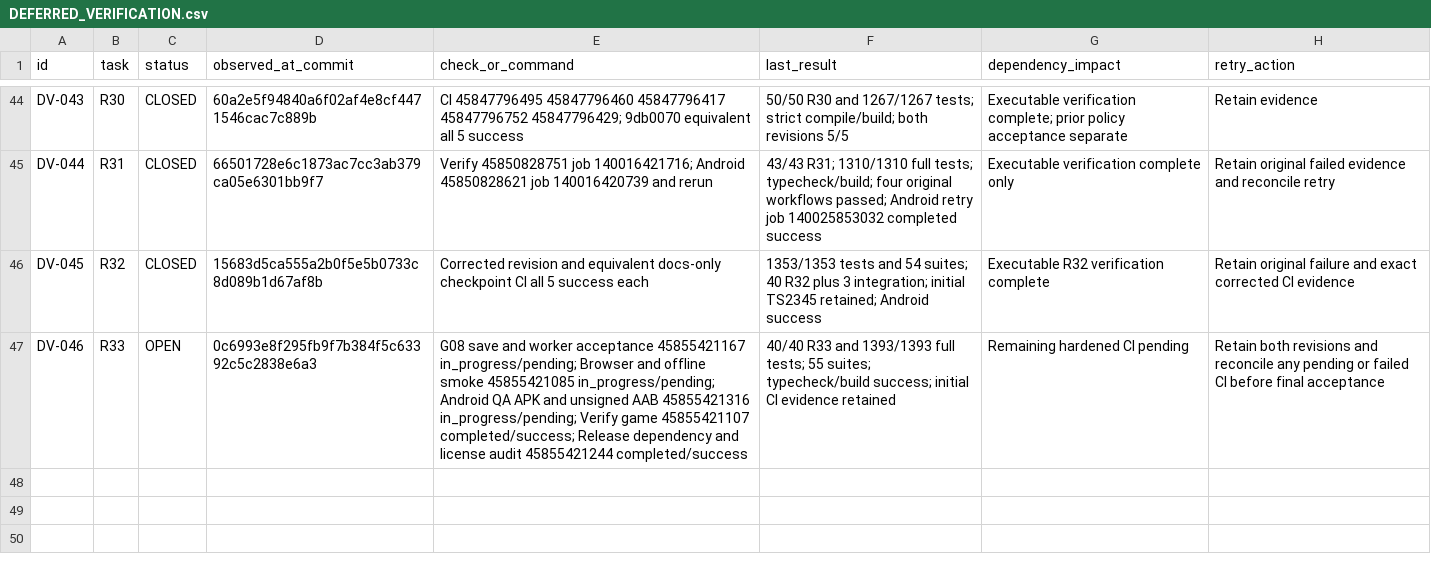
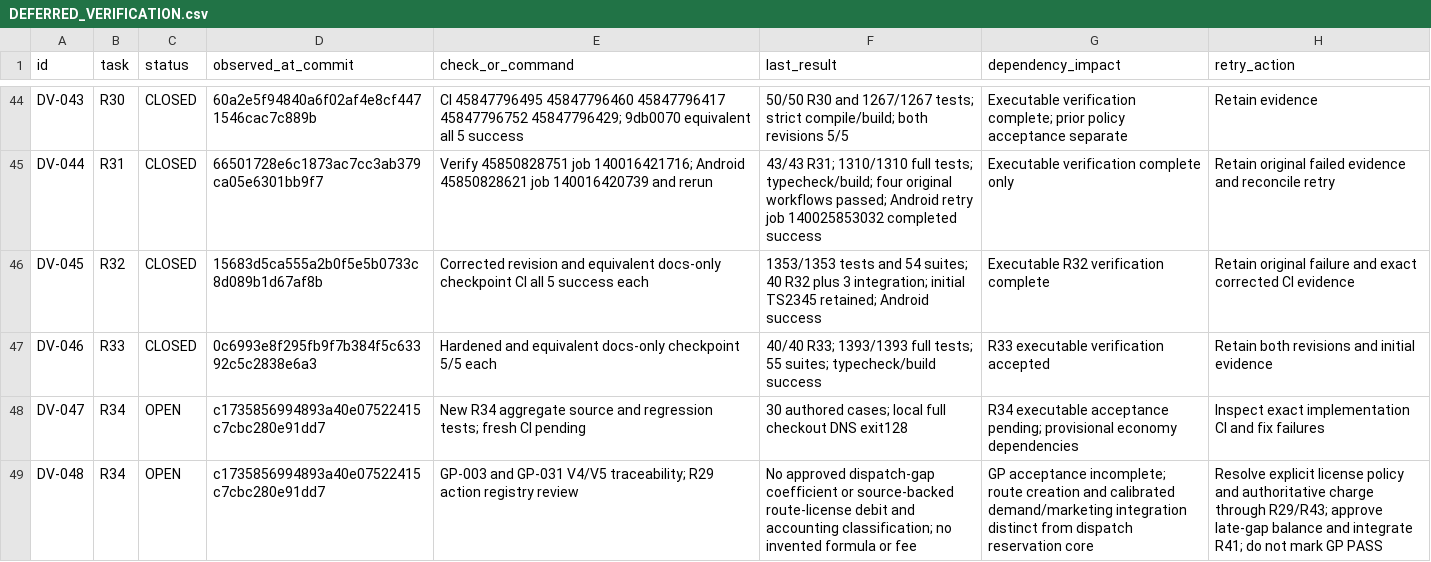
Before and after one commit to S2zxx0zxx/Railway-Ceo-, a CSV file: docs/railway/DEFERRED_VERIFICATION.csv, drawn as a sheet; only a part is shown, gaps mark what is left out.

Commit message:
R34: integrate atomic dispatch, trusted quotes, reservations and receipts

```diff
--- a/docs/railway/DEFERRED_VERIFICATION.csv
+++ b/docs/railway/DEFERRED_VERIFICATION.csv
@@ -46,2 +46,4 @@ DV-044,R31,CLOSED,66501728e6c1873ac7cc3ab379ca05e6301bb9f7,Verify 45850828751 jo
 DV-045,R32,CLOSED,15683d5ca555a2b0f5e5b0733c8d089b1d67af8b,Corrected revision and equivalent docs-only checkpoint CI all 5 success each,1353/1353 tests and 54 suites; 40 R32 plus 3 integration; initial TS2345 retained; Android success,Executable R32 verification complete,Retain original failure and exact corrected CI evidence
-DV-046,R33,OPEN,0c6993e8f295fb9f7b384f5c63392c5c2838e6a3,G08 save and worker acceptance 45855421167 in_progress/pending; Browser and offline smoke 45855421085 in_progress/pending; Android QA APK and unsigned AAB 45855421316 in_progress/pending; Verify game 45855421107 completed/success; Release dependency and license audit 45855421244 completed/success,40/40 R33 and 1393/1393 full tests; 55 suites; typecheck/build success; initial CI evidence retained,Remaining hardened CI pending,Retain both revisions and reconcile any pending or failed CI before final acceptance
+DV-046,R33,CLOSED,0c6993e8f295fb9f7b384f5c63392c5c2838e6a3,Hardened and equivalent docs-only checkpoint 5/5 each,40/40 R33; 1393/1393 full tests; 55 suites; typecheck/build success,R33 executable verification accepted,Retain both revisions and initial evidence
+DV-047,R34,OPEN,c1735856994893a40e07522415c7cbc280e91dd7,New R34 aggregate source and regression tests; fresh CI pending,30 authored cases; local full checkout DNS exit128,R34 executable acceptance pending; provisional economy dependencies,Inspect exact implementation CI and fix failures
+DV-048,R34,OPEN,c1735856994893a40e07522415c7cbc280e91dd7,GP-003 and GP-031 V4/V5 traceability; R29 action registry review,No approved dispatch-gap coefficient or source-backed route-license debit and accounting classification; no invented formula or fee,GP acceptance incomplete; route creation and calibrated demand/marketing integration distinct from dispatch reservation core,Resolve explicit license policy and authoritative charge through R29/R43; approve late-gap balance and integrate R41; do not mark GP PASS
```
Also changed, not shown: docs/railway/EXECUTION_LEDGER.csv, 5 other files.
